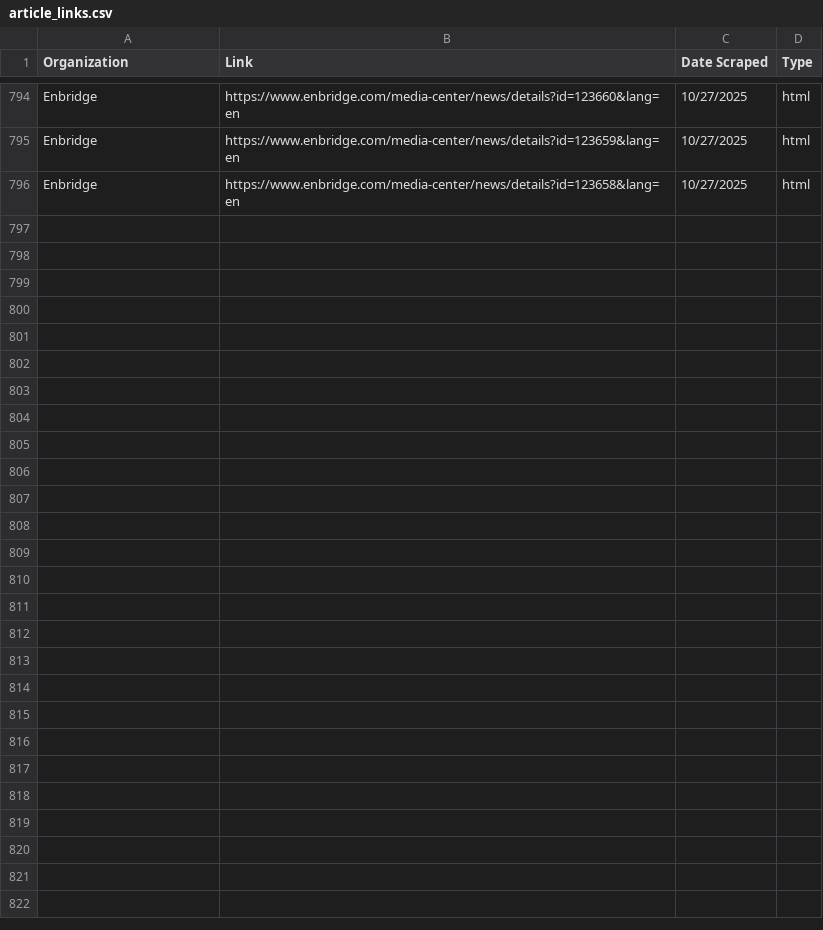
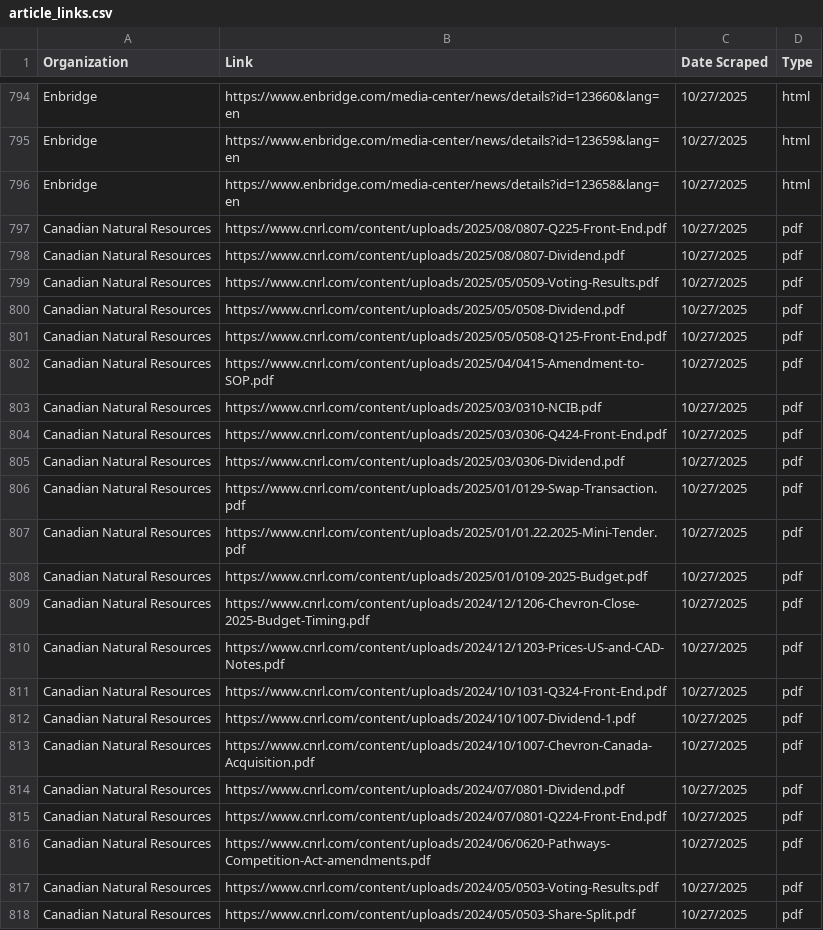
Before and after one commit to willgao23/canada-oil-greenwash-scraping, a CSV file: output/links/article_links.csv, drawn as a sheet; only a part is shown, gaps mark what is left out.

Commit message:
Implement CNRL fetcher

```diff
--- a/output/links/article_links.csv
+++ b/output/links/article_links.csv
@@ -796 +796,23 @@ Enbridge,https://www.enbridge.com/media-center/news/details?id=123659&lang=en,10
 Enbridge,https://www.enbridge.com/media-center/news/details?id=123658&lang=en,10/27/2025,html
+Canadian Natural Resources,https://www.cnrl.com/content/uploads/2025/08/0807-Q225-Front-End.pdf,10/27/2025,pdf
+Canadian Natural Resources,https://www.cnrl.com/content/uploads/2025/08/0807-Dividend.pdf,10/27/2025,pdf
+Canadian Natural Resources,https://www.cnrl.com/content/uploads/2025/05/0509-Voting-Results.pdf,10/27/2025,pdf
+Canadian Natural Resources,https://www.cnrl.com/content/uploads/2025/05/0508-Dividend.pdf,10/27/2025,pdf
+Canadian Natural Resources,https://www.cnrl.com/content/uploads/2025/05/0508-Q125-Front-End.pdf,10/27/2025,pdf
+Canadian Natural Resources,https://www.cnrl.com/content/uploads/2025/04/0415-Amendment-to-SOP.pdf,10/27/2025,pdf
+Canadian Natural Resources,https://www.cnrl.com/content/uploads/2025/03/0310-NCIB.pdf,10/27/2025,pdf
+Canadian Natural Resources,https://www.cnrl.com/content/uploads/2025/03/0306-Q424-Front-End.pdf,10/27/2025,pdf
+Canadian Natural Resources,https://www.cnrl.com/content/uploads/2025/03/0306-Dividend.pdf,10/27/2025,pdf
+Canadian Natural Resources,https://www.cnrl.com/content/uploads/2025/01/0129-Swap-Transaction.pdf,10/27/2025,pdf
+Canadian Natural Resources,https://www.cnrl.com/content/uploads/2025/01/01.22.2025-Mini-Tender.pdf,10/27/2025,pdf
+Canadian Natural Resources,https://www.cnrl.com/content/uploads/2025/01/0109-2025-Budget.pdf,10/27/2025,pdf
+Canadian Natural Resources,https://www.cnrl.com/content/uploads/2024/12/1206-Chevron-Close-2025-Budget-Timing.pdf,10/27/2025,pdf
+Canadian Natural Resources,https://www.cnrl.com/content/uploads/2024/12/1203-Prices-US-and-CAD-Notes.pdf,10/27/2025,pdf
+Canadian Natural Resources,https://www.cnrl.com/content/uploads/2024/10/1031-Q324-Front-End.pdf,10/27/2025,pdf
+Canadian Natural Resources,https://www.cnrl.com/content/uploads/2024/10/1007-Dividend-1.pdf,10/27/2025,pdf
+Canadian Natural Resources,https://www.cnrl.com/content/uploads/2024/10/1007-Chevron-Canada-Acquisition.pdf,10/27/2025,pdf
+Canadian Natural Resources,https://www.cnrl.com/content/uploads/2024/07/0801-Dividend.pdf,10/27/2025,pdf
+Canadian Natural Resources,https://www.cnrl.com/content/uploads/2024/07/0801-Q224-Front-End.pdf,10/27/2025,pdf
+Canadian Natural Resources,https://www.cnrl.com/content/uploads/2024/06/0620-Pathways-Competition-Act-amendments.pdf,10/27/2025,pdf
+Canadian Natural Resources,https://www.cnrl.com/content/uploads/2024/05/0503-Voting-Results.pdf,10/27/2025,pdf
+Canadian Natural Resources,https://www.cnrl.com/content/uploads/2024/05/0503-Share-Split.pdf,10/27/2025,pdf
```
Also changed, not shown: 3 other files.
